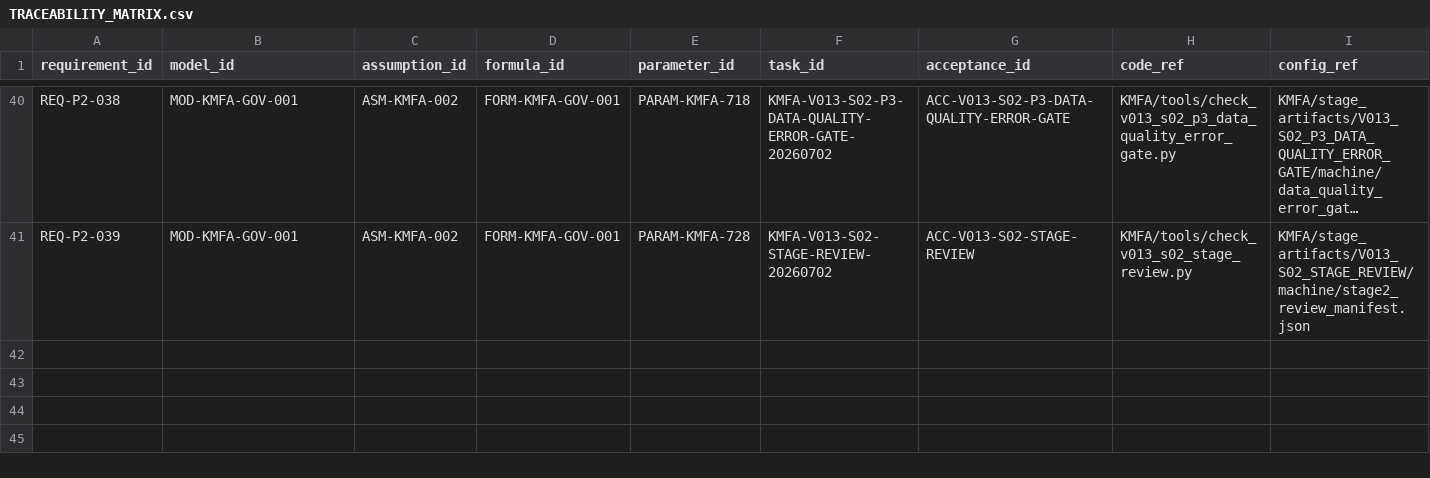
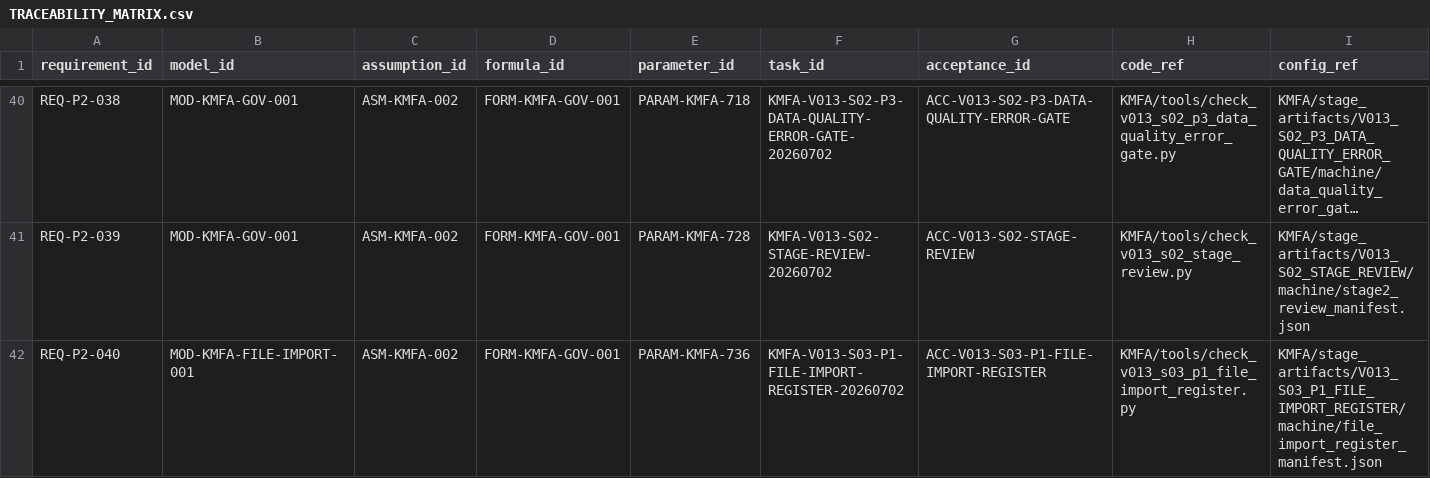
Before and after one commit to LinzeColin/KMOS, a CSV file: KMFA/docs/governance/TRACEABILITY_MATRIX.csv, drawn as a sheet; only a part is shown, gaps mark what is left out; long unchanged cells end in …; rows hold the shown columns only; the diff names each change by its address in the sheet, - before the commit and + after, or states it on an @@ line.

```diff
--- a/KMFA/docs/governance/TRACEABILITY_MATRIX.csv
+++ b/KMFA/docs/governance/TRACEABILITY_MATRIX.csv
+row 42: REQ-P2-040 | MOD-KMFA-FILE-IMPORT-001 | ASM-KMFA-002 | FORM-KMFA-GOV-001 | PARAM-KMFA-736 | KMFA-V013-S03-P1-FILE-IMPORT-REGISTER-20260702 | ACC-V013-S03-P1-FILE-IMPORT-REGISTER | KMFA/tools/check_v013_s03_p1_file_import_register.py | KMFA/stage_artifacts/V013_S03_P1_FILE_IMPORT_REGISTER/machine/file_import_register_manifest.json
```
Also changed, not shown: KMFA/docs/governance/parameter_registry.csv, 19 other files.
